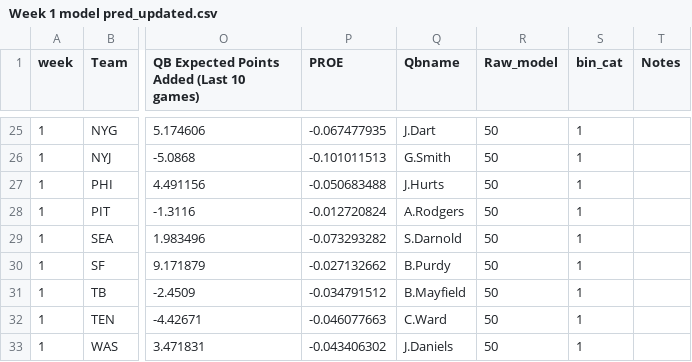
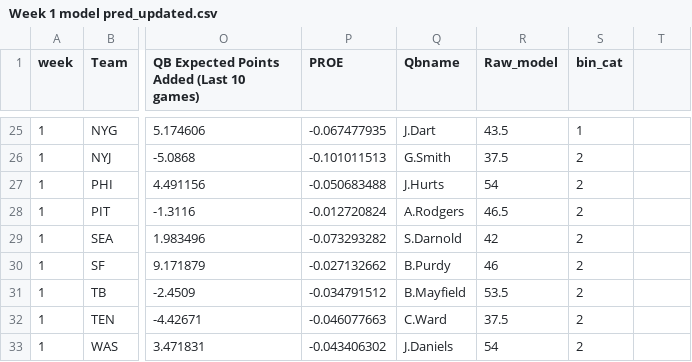
Before and after one commit to trashduty/trash-schedule, a CSV file: Week 1 model pred_updated.csv, drawn as a sheet; only a part is shown, gaps mark what is left out; the diff covers the shown part only; the diff names each change by its address in the sheet, - before the commit and + after, or states it on an @@ line.

```diff
--- a/Week 1 model pred_updated.csv
+++ b/Week 1 model pred_updated.csv
-T1: Notes
+T1: (empty)
-R25 (Raw_model): 50
+R25 (Raw_model): 43.5
-R26 (Raw_model): 50
+R26 (Raw_model): 37.5
-S26:S33 (bin_cat): 1
+S26:S33 (bin_cat): 2
-R27 (Raw_model): 50
+R27 (Raw_model): 54
-R28 (Raw_model): 50
+R28 (Raw_model): 46.5
-R29 (Raw_model): 50
+R29 (Raw_model): 42
-R30 (Raw_model): 50
+R30 (Raw_model): 46
-R31 (Raw_model): 50
+R31 (Raw_model): 53.5
-R32 (Raw_model): 50
+R32 (Raw_model): 37.5
-R33 (Raw_model): 50
+R33 (Raw_model): 54
```
Also changed, not shown: 40 edited cells elsewhere in this file.
